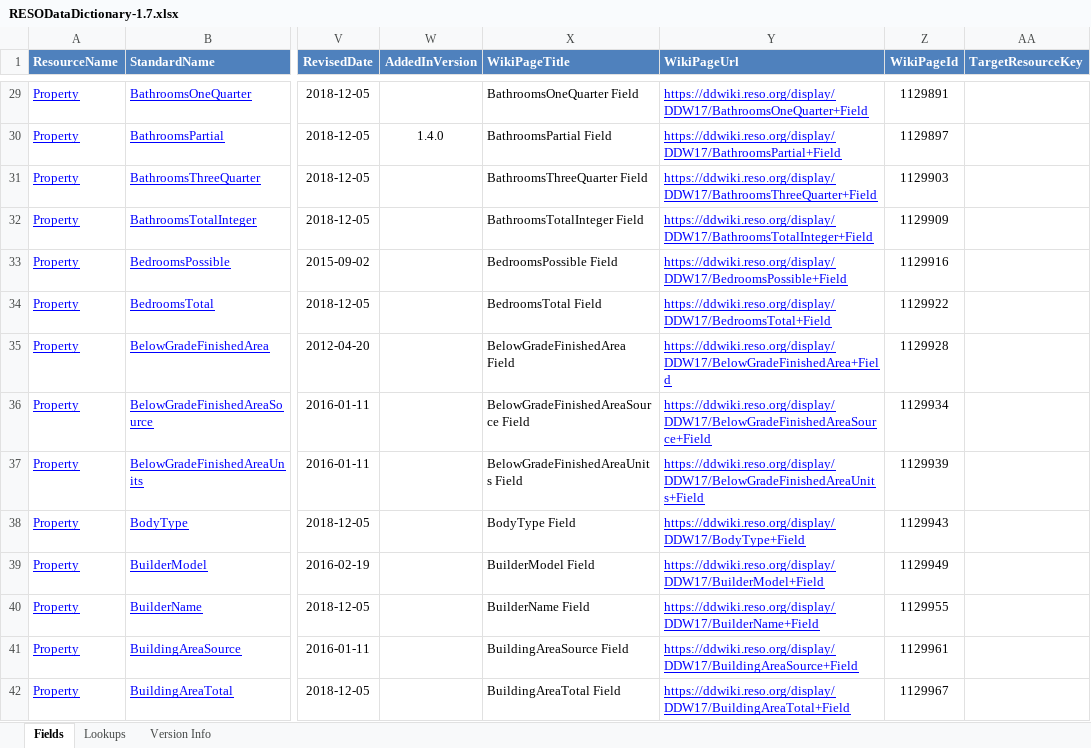
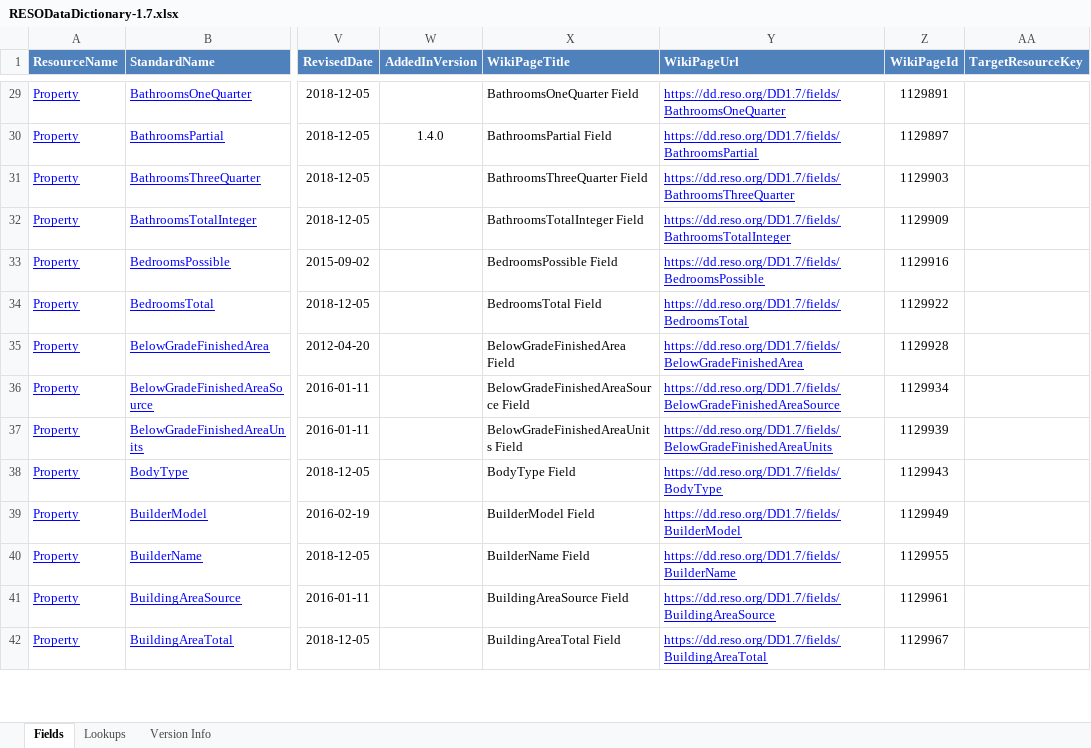
Before and after one commit to RESOStandards/transport, an Excel workbook: references/dd/RESODataDictionary-1.7.xlsx, sheet Fields, drawn as a sheet; only a part is shown, gaps mark what is left out; values as stored, in another font and other column widths than the file's, no borders; the diff covers the shown part only; the diff names each change by its address in the sheet, - before the commit and + after, or states it on an @@ line.

```diff
--- a/references/dd/RESODataDictionary-1.7.xlsx (sheet Fields)
+++ b/references/dd/RESODataDictionary-1.7.xlsx (sheet Fields)
-Y29 (WikiPageUrl): https://ddwiki.reso.org/display/DDW17/BathroomsOneQuarter+Field
+Y29 (WikiPageUrl): https://dd.reso.org/DD1.7/fields/BathroomsOneQuarter
-Y30 (WikiPageUrl): https://ddwiki.reso.org/display/DDW17/BathroomsPartial+Field
+Y30 (WikiPageUrl): https://dd.reso.org/DD1.7/fields/BathroomsPartial
-Y31 (WikiPageUrl): https://ddwiki.reso.org/display/DDW17/BathroomsThreeQuarter+Field
+Y31 (WikiPageUrl): https://dd.reso.org/DD1.7/fields/BathroomsThreeQuarter
-Y32 (WikiPageUrl): https://ddwiki.reso.org/display/DDW17/BathroomsTotalInteger+Field
+Y32 (WikiPageUrl): https://dd.reso.org/DD1.7/fields/BathroomsTotalInteger
-Y33 (WikiPageUrl): https://ddwiki.reso.org/display/DDW17/BedroomsPossible+Field
+Y33 (WikiPageUrl): https://dd.reso.org/DD1.7/fields/BedroomsPossible
-Y34 (WikiPageUrl): https://ddwiki.reso.org/display/DDW17/BedroomsTotal+Field
+Y34 (WikiPageUrl): https://dd.reso.org/DD1.7/fields/BedroomsTotal
-Y35 (WikiPageUrl): https://ddwiki.reso.org/display/DDW17/BelowGradeFinishedArea+Field
+Y35 (WikiPageUrl): https://dd.reso.org/DD1.7/fields/BelowGradeFinishedArea
-Y36 (WikiPageUrl): https://ddwiki.reso.org/display/DDW17/BelowGradeFinishedAreaSource+Field
+Y36 (WikiPageUrl): https://dd.reso.org/DD1.7/fields/BelowGradeFinishedAreaSource
-Y37 (WikiPageUrl): https://ddwiki.reso.org/display/DDW17/BelowGradeFinishedAreaUnits+Field
+Y37 (WikiPageUrl): https://dd.reso.org/DD1.7/fields/BelowGradeFinishedAreaUnits
-Y38 (WikiPageUrl): https://ddwiki.reso.org/display/DDW17/BodyType+Field
+Y38 (WikiPageUrl): https://dd.reso.org/DD1.7/fields/BodyType
-Y39 (WikiPageUrl): https://ddwiki.reso.org/display/DDW17/BuilderModel+Field
+Y39 (WikiPageUrl): https://dd.reso.org/DD1.7/fields/BuilderModel
-Y40 (WikiPageUrl): https://ddwiki.reso.org/display/DDW17/BuilderName+Field
+Y40 (WikiPageUrl): https://dd.reso.org/DD1.7/fields/BuilderName
-Y41 (WikiPageUrl): https://ddwiki.reso.org/display/DDW17/BuildingAreaSource+Field
+Y41 (WikiPageUrl): https://dd.reso.org/DD1.7/fields/BuildingAreaSource
-Y42 (WikiPageUrl): https://ddwiki.reso.org/display/DDW17/BuildingAreaTotal+Field
+Y42 (WikiPageUrl): https://dd.reso.org/DD1.7/fields/BuildingAreaTotal
```
Also changed, not shown: 1095 edited cells elsewhere in this sheet, sheet Lookups, 2 other files.
